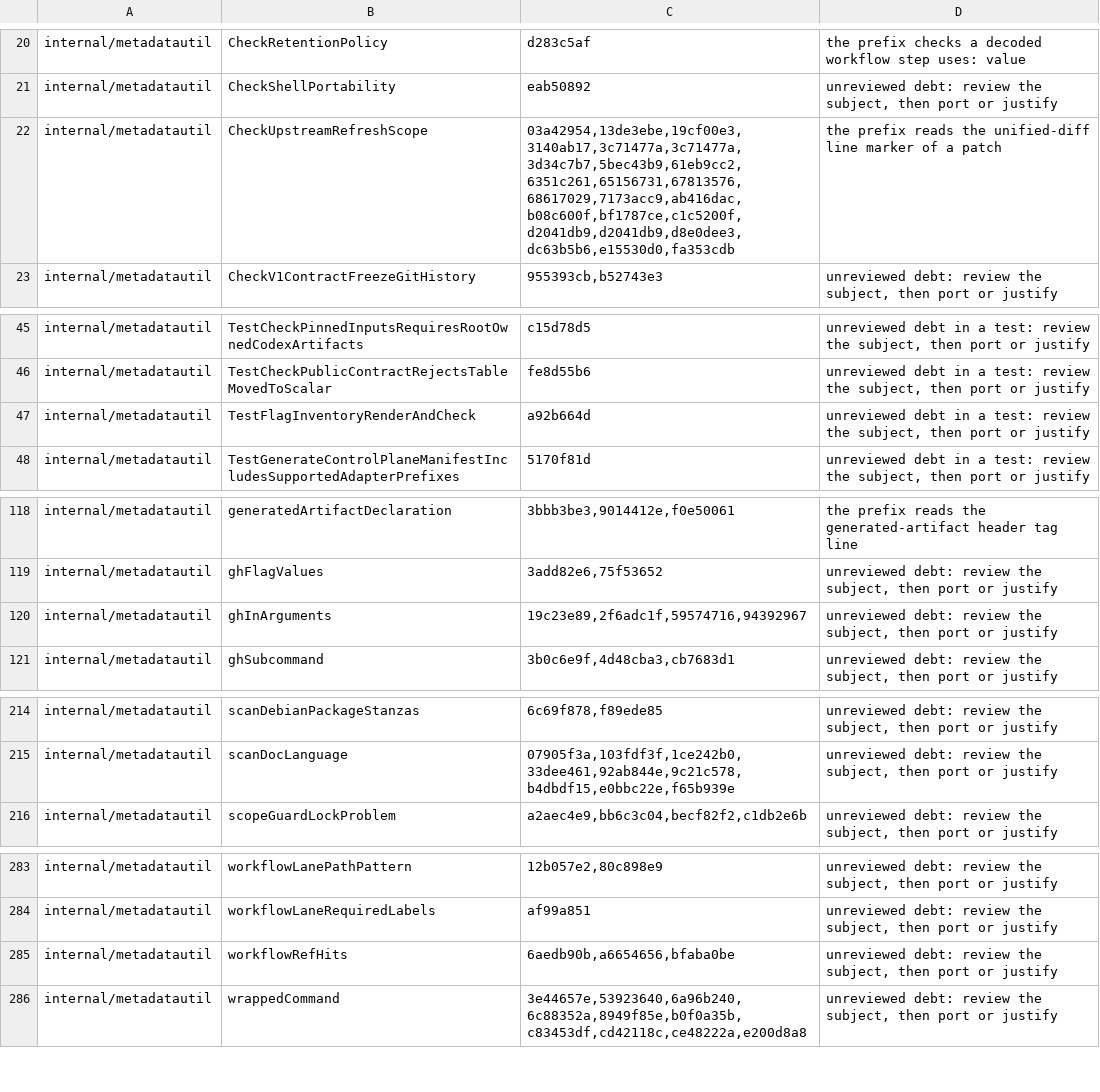
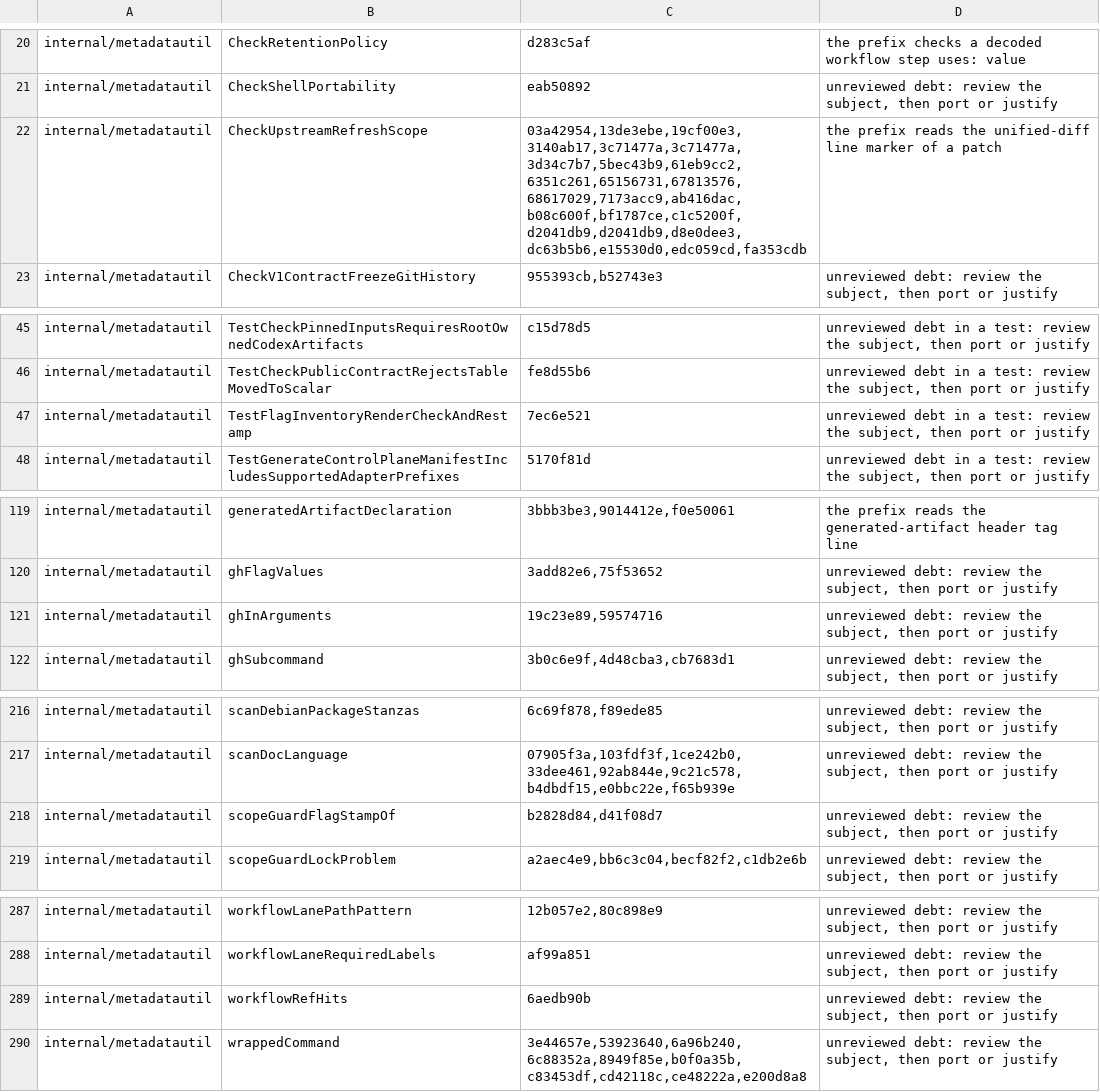
Before and after one commit to omkhar/workcell, a TSV file: policy/validator-anchoring-baseline.tsv, drawn as a sheet; only a part is shown, gaps mark what is left out; the diff covers the shown part only.

```diff
--- a/policy/validator-anchoring-baseline.tsv
+++ b/policy/validator-anchoring-baseline.tsv
@@ -21,3 +21,3 @@ internal/metadatautil	CheckRetentionPolicy	d283c5af	the prefix checks a decoded
 internal/metadatautil	CheckShellPortability	eab50892	unreviewed debt: review the subject, then port or justify
-internal/metadatautil	CheckUpstreamRefreshScope	03a42954,13de3ebe,19cf00e3,3140ab17,3c71477a,3c71477a,3d34c7b7,5bec43b9,61eb9cc2,6351c261,65156731,67813576,68617029,7173acc9,ab416dac,b08c600f,bf1787ce,c1c5200f,d2041db9,d2041db9,d8e0dee3,dc63b5b6,e15530d0,fa353cdb	the prefix reads the unified-diff line marker of a patch
+internal/metadatautil	CheckUpstreamRefreshScope	03a42954,13de3ebe,19cf00e3,3140ab17,3c71477a,3c71477a,3d34c7b7,5bec43b9,61eb9cc2,6351c261,65156731,67813576,68617029,7173acc9,ab416dac,b08c600f,bf1787ce,c1c5200f,d2041db9,d2041db9,d8e0dee3,dc63b5b6,e15530d0,edc059cd,fa353cdb	the prefix reads the unified-diff line marker of a patch
 internal/metadatautil	CheckV1ContractFreezeGitHistory	955393cb,b52743e3	unreviewed debt: review the subject, then port or justify
@@ -46,3 +46,3 @@ internal/metadatautil	TestCheckPinnedInputsRequiresRootOwnedCodexArtifacts	c15d7
 internal/metadatautil	TestCheckPublicContractRejectsTableMovedToScalar	fe8d55b6	unreviewed debt in a test: review the subject, then port or justify
-internal/metadatautil	TestFlagInventoryRenderAndCheck	a92b664d	unreviewed debt in a test: review the subject, then port or justify
+internal/metadatautil	TestFlagInventoryRenderCheckAndRestamp	7ec6e521	unreviewed debt in a test: review the subject, then port or justify
 internal/metadatautil	TestGenerateControlPlaneManifestIncludesSupportedAdapterPrefixes	5170f81d	unreviewed debt in a test: review the subject, then port or justify
@@ -119,3 +120,3 @@ internal/metadatautil	generatedArtifactDeclaration	3bbb3be3,9014412e,f0e50061	th
 internal/metadatautil	ghFlagValues	3add82e6,75f53652	unreviewed debt: review the subject, then port or justify
-internal/metadatautil	ghInArguments	19c23e89,2f6adc1f,59574716,94392967	unreviewed debt: review the subject, then port or justify
+internal/metadatautil	ghInArguments	19c23e89,59574716	unreviewed debt: review the subject, then port or justify
 internal/metadatautil	ghSubcommand	3b0c6e9f,4d48cba3,cb7683d1	unreviewed debt: review the subject, then port or justify
@@ -215,2 +217,3 @@ internal/metadatautil	scanDebianPackageStanzas	6c69f878,f89ede85	unreviewed debt
 internal/metadatautil	scanDocLanguage	07905f3a,103fdf3f,1ce242b0,33dee461,92ab844e,9c21c578,b4dbdf15,e0bbc22e,f65b939e	unreviewed debt: review the subject, then port or justify
+internal/metadatautil	scopeGuardFlagStampOf	b2828d84,d41f08d7	unreviewed debt: review the subject, then port or justify
 internal/metadatautil	scopeGuardLockProblem	a2aec4e9,bb6c3c04,becf82f2,c1db2e6b	unreviewed debt: review the subject, then port or justify
@@ -284,3 +288,3 @@ internal/metadatautil	workflowLanePathPattern	12b057e2,80c898e9	unreviewed debt:
 internal/metadatautil	workflowLaneRequiredLabels	af99a851	unreviewed debt: review the subject, then port or justify
-internal/metadatautil	workflowRefHits	6aedb90b,a6654656,bfaba0be	unreviewed debt: review the subject, then port or justify
+internal/metadatautil	workflowRefHits	6aedb90b	unreviewed debt: review the subject, then port or justify
 internal/metadatautil	wrappedCommand	3e44657e,53923640,6a96b240,6c88352a,8949f85e,b0f0a35b,c83453df,cd42118c,ce48222a,e200d8a8	unreviewed debt: review the subject, then port or justify
```
Also changed, not shown: 4 added rows, 1 removed row and 2 edited cells elsewhere in this file.
